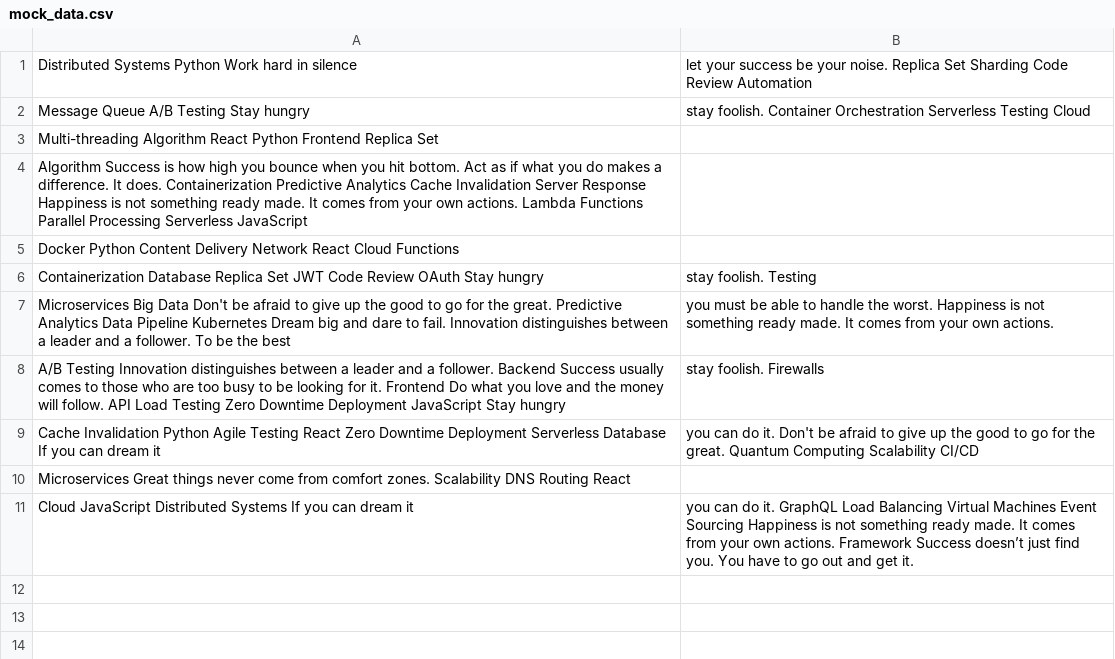
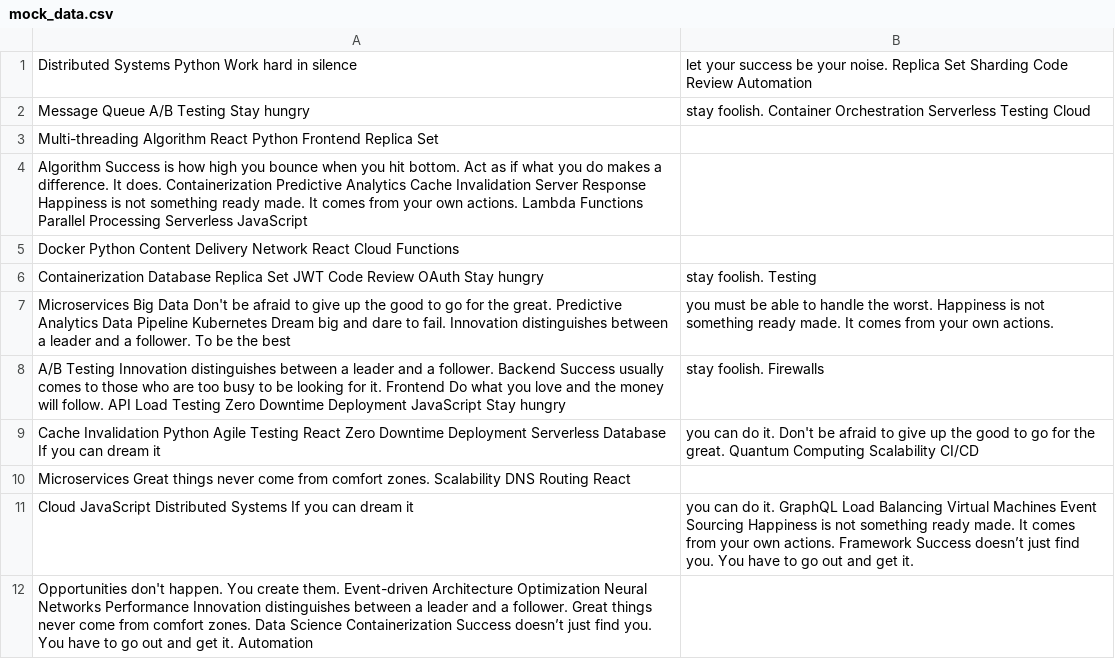
Before and after one commit to popcorn-fetter/cordobafelisa9034, a CSV file: backup/mock_data.csv, drawn as a sheet.

Commit message:
Updated backup

```diff
--- a/backup/mock_data.csv
+++ b/backup/mock_data.csv
@@ -11 +11,2 @@ Microservices Great things never come from comfort zones. Scalability DNS Routin
 Cloud JavaScript Distributed Systems If you can dream it, you can do it. GraphQL Load Balancing Virtual Machines Event Sourcing Happiness is not something ready made. It comes from your own actions. Framework Success doesn’t just find you. You have to go out and get it.
+Opportunities don't happen. You create them. Event-driven Architecture Optimization Neural Networks Performance Innovation distinguishes between a leader and a follower. Great things never come from comfort zones. Data Science Containerization Success doesn’t just find you. You have to go out and get it. Automation
```
Also changed, not shown: 4 other files.
